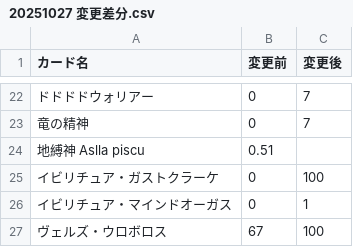
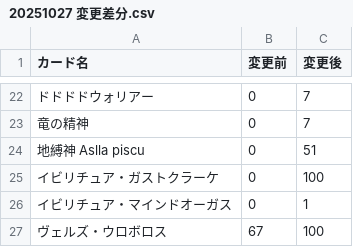
Before and after one commit to xanqi-md/Genesys-List, a CSV file: 20251027 変更差分.csv, drawn as a sheet; only a part is shown, gaps mark what is left out; the diff names each change by its address in the sheet, - before the commit and + after, or states it on an @@ line.

Commit message:
Update 20251027 変更差分.csv

```diff
--- a/20251027 変更差分.csv
+++ b/20251027 変更差分.csv
-B24 (変更前): 0.51
+B24 (変更前): 0
-C24 (変更後): (empty)
+C24 (変更後): 51
```
